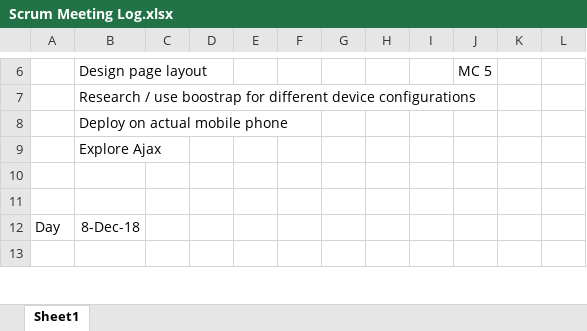
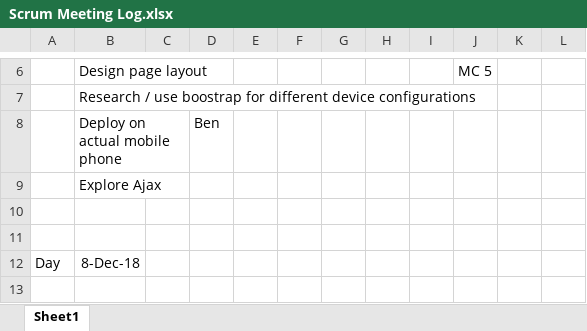
Before and after one commit to byu777/test, an Excel workbook: Scrum Meeting Log.xlsx, sheet Sheet1, drawn as a sheet; only a part is shown, gaps mark what is left out; values as stored, in another font and other column widths than the file's, no borders; the diff names each change by its address in the sheet, - before the commit and + after, or states it on an @@ line.

Commit message:
BC3

```diff
--- a/Scrum Meeting Log.xlsx (sheet Sheet1)
+++ b/Scrum Meeting Log.xlsx (sheet Sheet1)
-D8: (empty)
+D8: Ben
```
